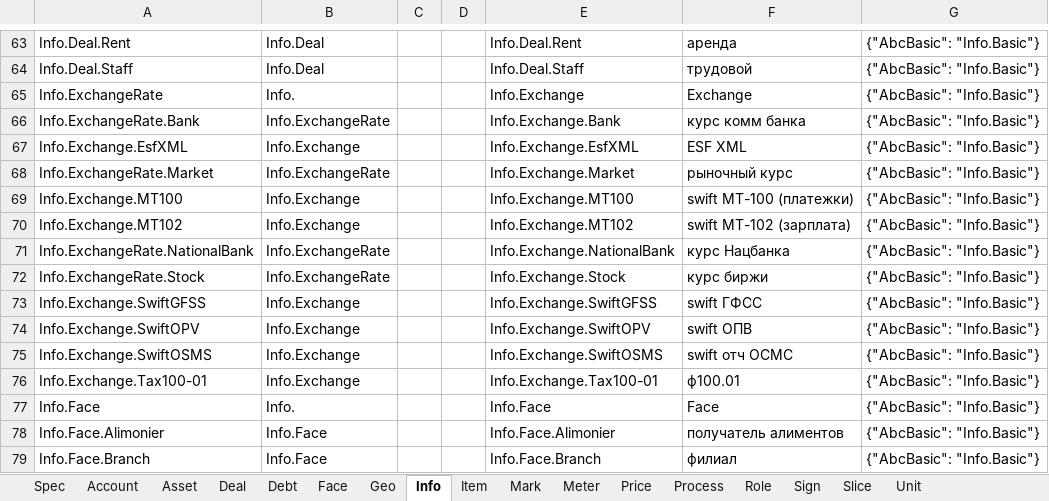
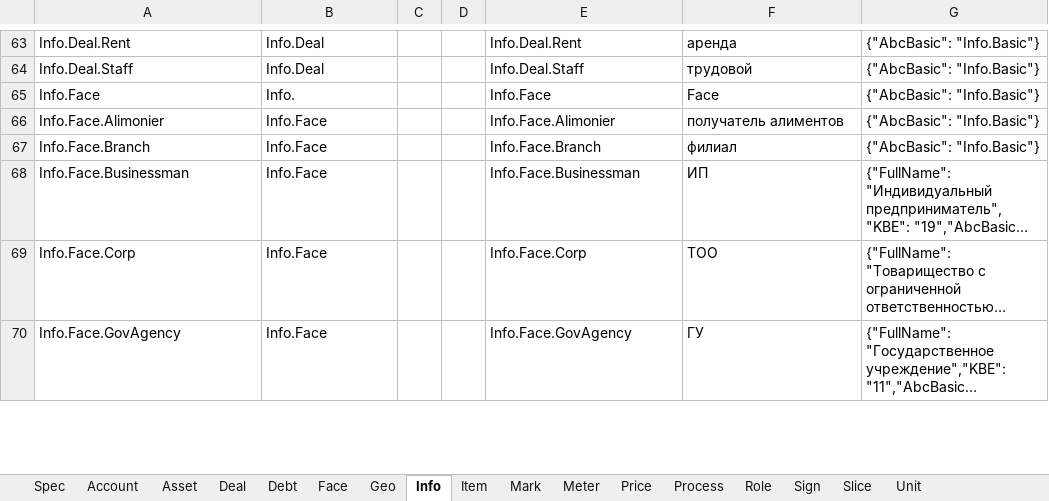
Before and after one commit to KursakovSA/AccBase, an Excel workbook: WB_DatabaseTemplateGlobal_tables.xlsx, sheet Info, drawn as a sheet; only a part is shown, gaps mark what is left out; the shorter side is filled out with more unchanged rows; long unchanged cells end in …; values as stored, in another font and other column widths than the file's, no borders; the diff names each change by its address in the sheet, - before the commit and + after, or states it on an @@ line.

```diff
--- a/WB_DatabaseTemplateGlobal_tables.xlsx (sheet Info)
+++ b/WB_DatabaseTemplateGlobal_tables.xlsx (sheet Info)
-row 65: Info.ExchangeRate | Info. |  |  | Info.Exchange | Exchange | {"AbcBasic": "Info.Basic"}
-row 66: Info.ExchangeRate.Bank | Info.ExchangeRate |  |  | Info.Exchange.Bank | курс комм банка | {"AbcBasic": "Info.Basic"}
-row 67: Info.Exchange.EsfXML | Info.Exchange |  |  | Info.Exchange.EsfXML | ESF XML | {"AbcBasic": "Info.Basic"}
-row 68: Info.ExchangeRate.Market | Info.ExchangeRate |  |  | Info.Exchange.Market | рыночный курс | {"AbcBasic": "Info.Basic"}
-row 69: Info.Exchange.MT100 | Info.Exchange |  |  | Info.Exchange.MT100 | swift MT-100 (платежки) | {"AbcBasic": "Info.Basic"}
-row 70: Info.Exchange.MT102 | Info.Exchange |  |  | Info.Exchange.MT102 | swift MT-102 (зарплата) | {"AbcBasic": "Info.Basic"}
-row 71: Info.ExchangeRate.NationalBank | Info.ExchangeRate |  |  | Info.Exchange.NationalBank | курс Нацбанка | {"AbcBasic": "Info.Basic"}
-row 72: Info.ExchangeRate.Stock | Info.ExchangeRate |  |  | Info.Exchange.Stock | курс биржи | {"AbcBasic": "Info.Basic"}
-row 73: Info.Exchange.SwiftGFSS | Info.Exchange |  |  | Info.Exchange.SwiftGFSS | swift ГФСС | {"AbcBasic": "Info.Basic"}
-row 74: Info.Exchange.SwiftOPV | Info.Exchange |  |  | Info.Exchange.SwiftOPV | swift ОПВ | {"AbcBasic": "Info.Basic"}
-row 75: Info.Exchange.SwiftOSMS | Info.Exchange |  |  | Info.Exchange.SwiftOSMS | swift отч ОСМС | {"AbcBasic": "Info.Basic"}
-row 76: Info.Exchange.Tax100-01 | Info.Exchange |  |  | Info.Exchange.Tax100-01 | ф100.01 | {"AbcBasic": "Info.Basic"}
```
Also changed, not shown: sheet Workbook(Global), sheet Process.
